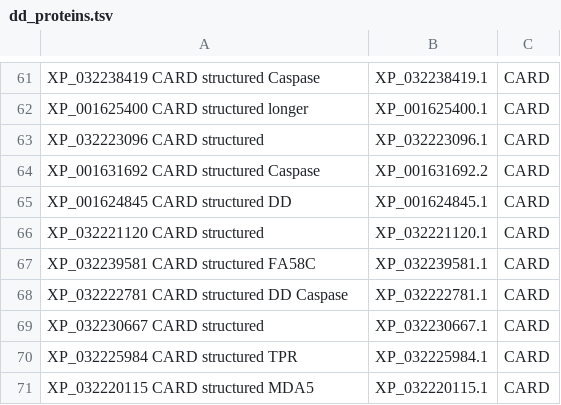
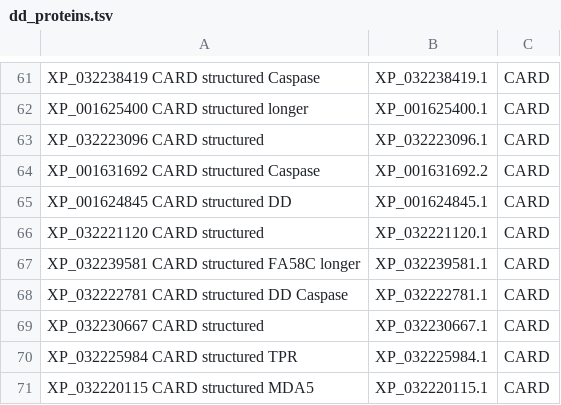
Before and after one commit to benjiec/tangle-coral, a TSV file: notes/dd/dd_proteins.tsv, drawn as a sheet; only a part is shown, gaps mark what is left out.

```diff
--- a/notes/dd/dd_proteins.tsv
+++ b/notes/dd/dd_proteins.tsv
@@ -66,3 +66,3 @@ XP_001624845 CARD structured DD	XP_001624845.1	CARD
 XP_032221120 CARD structured	XP_032221120.1	CARD
-XP_032239581 CARD structured FA58C	XP_032239581.1	CARD
+XP_032239581 CARD structured FA58C longer	XP_032239581.1	CARD
 XP_032222781 CARD structured DD Caspase	XP_032222781.1	CARD
```
Also changed, not shown: notes/dd/dd_interactome_faces.tsv, notes/dd/dd_protein_names.tsv, 8 other files.
